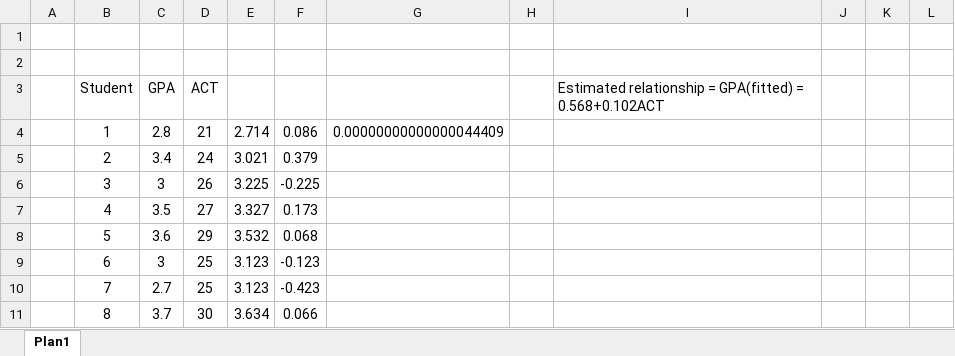
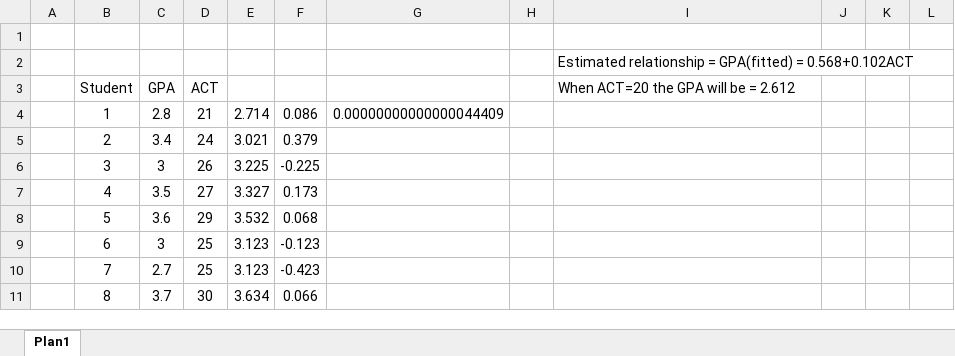
Before and after one commit to rhozon/homeworkI, an Excel workbook: gpaxact.xlsx, sheet Plan1, drawn as a sheet; values as stored, in another font and other column widths than the file's, no borders; charts and pictures not drawn; the diff names each change by its address in the sheet, - before the commit and + after, or states it on an @@ line.

Commit message:
Add files via upload

```diff
--- a/gpaxact.xlsx (sheet Plan1)
+++ b/gpaxact.xlsx (sheet Plan1)
-I2: (empty)
+I2: Estimated relationship = GPA(fitted) = 0.568+0.102ACT
-I3: Estimated relationship = GPA(fitted) = 0.568+0.102ACT
+I3: When ACT=20 the GPA will be = 2.612
```
